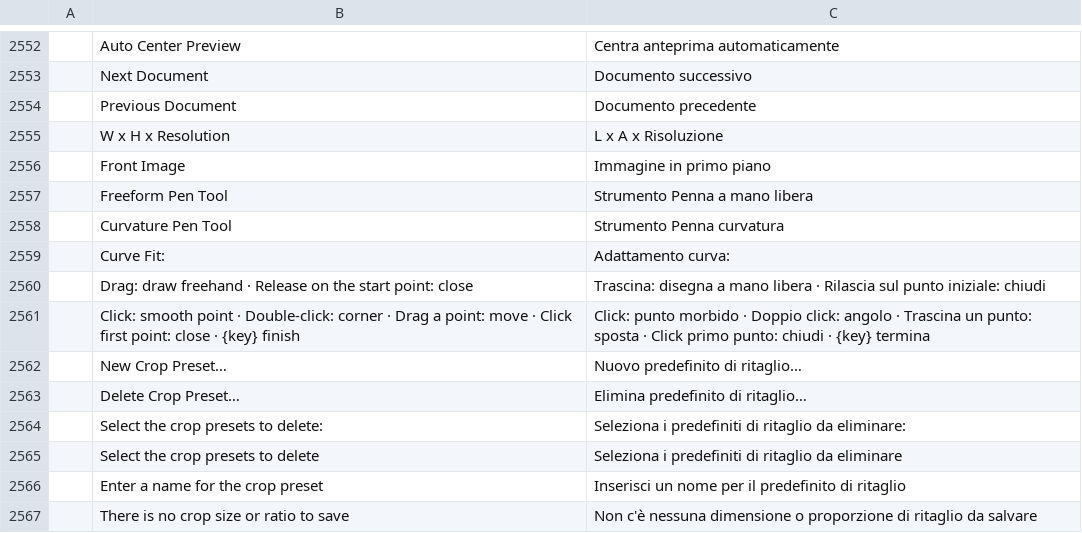
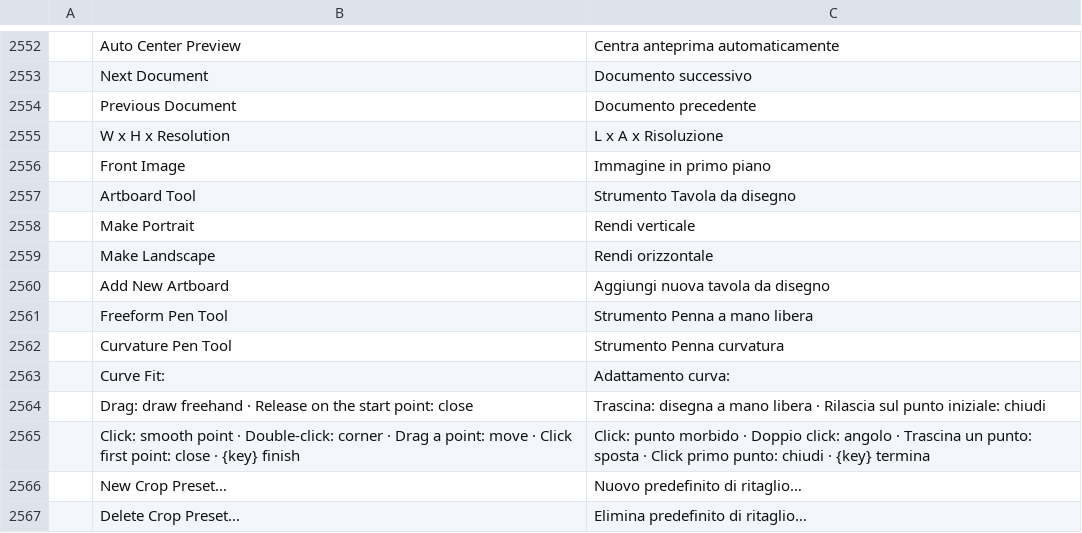
Before and after one commit to 00xJS/photocraft, a TSV file: crates/ui-egui/src/i18n/it.tsv, drawn as a sheet; only a part is shown, gaps mark what is left out; the shorter side is filled out with more unchanged rows; the diff names each change by its address in the sheet, - before the commit and + after, or states it on an @@ line.

```diff
--- a/crates/ui-egui/src/i18n/it.tsv
+++ b/crates/ui-egui/src/i18n/it.tsv
+row 2557:  | Artboard Tool | Strumento Tavola da disegno
+row 2558:  | Make Portrait | Rendi verticale
+row 2559:  | Make Landscape | Rendi orizzontale
+row 2560:  | Add New Artboard | Aggiungi nuova tavola da disegno
```
Also changed, not shown: crates/ui-egui/src/i18n/el.tsv, crates/ui-egui/src/i18n/ja.tsv, 30 other files.
